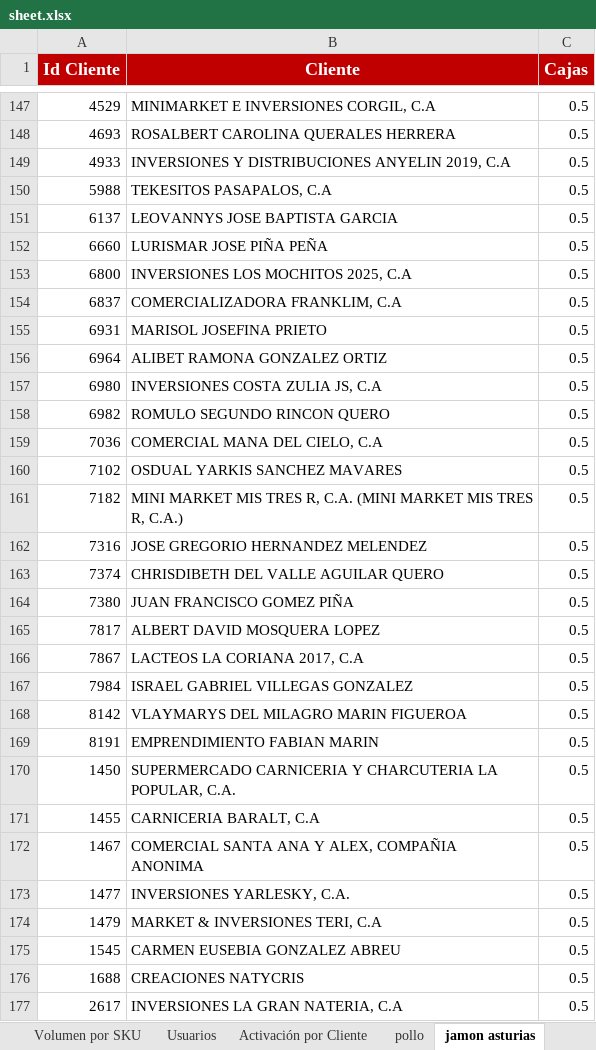
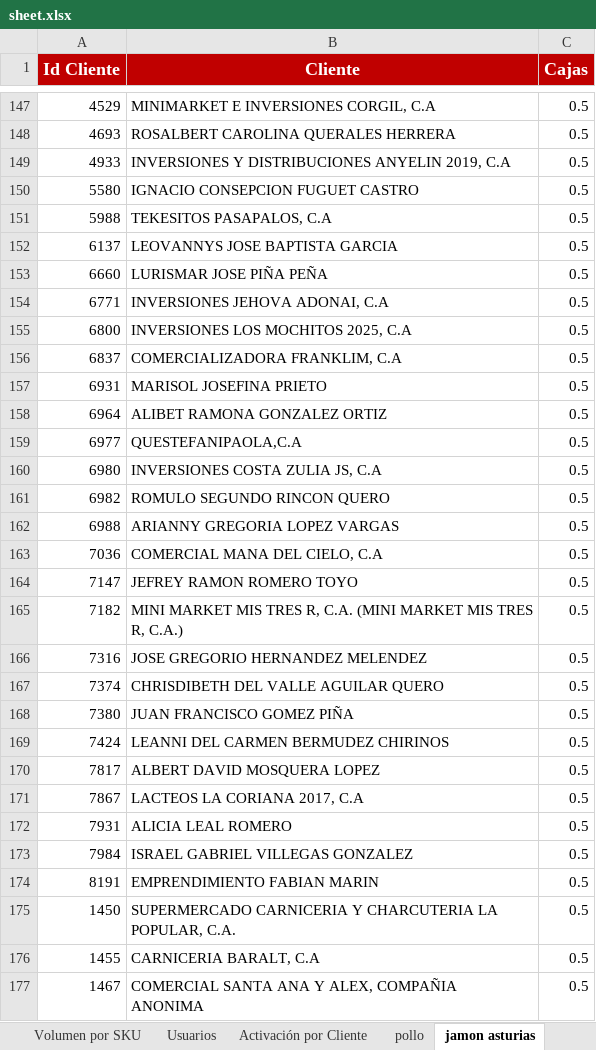
Before and after one commit to legatixpro-alt/dashboard-fdv---planificador, an Excel workbook: sheet.xlsx, sheet jamon asturias, drawn as a sheet; only a part is shown, gaps mark what is left out; the shorter side is filled out with more unchanged rows; values as stored, in another font and other column widths than the file's, no borders; charts and pictures not drawn; removed rows and columns are numbered as before the commit, all else as after; the diff covers the shown part only; the diff names each change by its address in the sheet, - before the commit and + after, or states it on an @@ line.

```diff
--- a/sheet.xlsx (sheet jamon asturias)
+++ b/sheet.xlsx (sheet jamon asturias)
+row 150: 5580 | IGNACIO CONSEPCION FUGUET CASTRO | 0.5
+row 154: 6771 | INVERSIONES JEHOVA ADONAI, C.A | 0.5
+row 159: 6977 | QUESTEFANIPAOLA,C.A | 0.5
+row 162: 6988 | ARIANNY GREGORIA LOPEZ VARGAS | 0.5
-row 160: 7102 | OSDUAL YARKIS SANCHEZ MAVARES | 0.5
+row 164: 7147 | JEFREY RAMON ROMERO TOYO | 0.5
+row 169: 7424 | LEANNI DEL CARMEN BERMUDEZ CHIRINOS | 0.5
+row 172: 7931 | ALICIA LEAL ROMERO | 0.5
-row 168: 8142 | VLAYMARYS DEL MILAGRO MARIN FIGUEROA | 0.5
```
Also changed, not shown: 13 added rows and 5 removed rows elsewhere in this sheet, sheet Volumen por SKU, sheet pollo, sheet Enteros Ligeros, sheet Aceite, sheet Degustaciones, sheet Grid de Activación por Vendedor, 1 more sheet, 43 other files.
